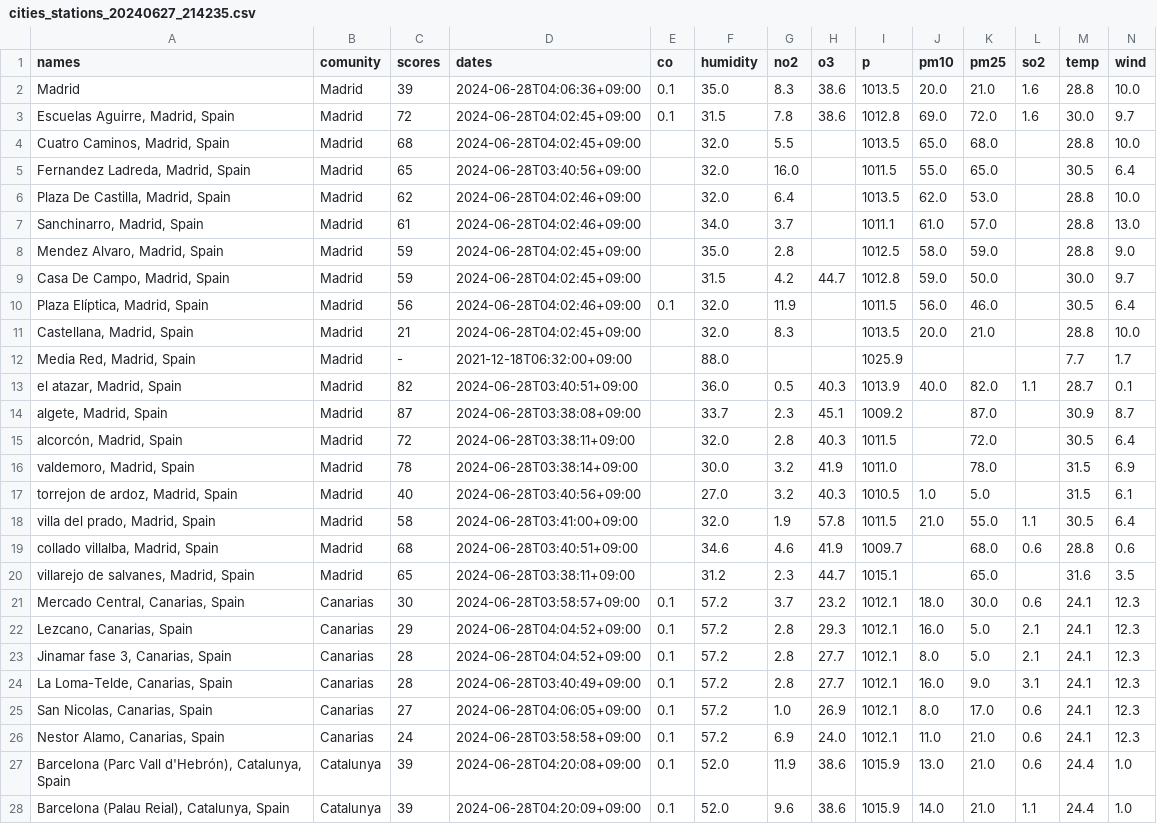
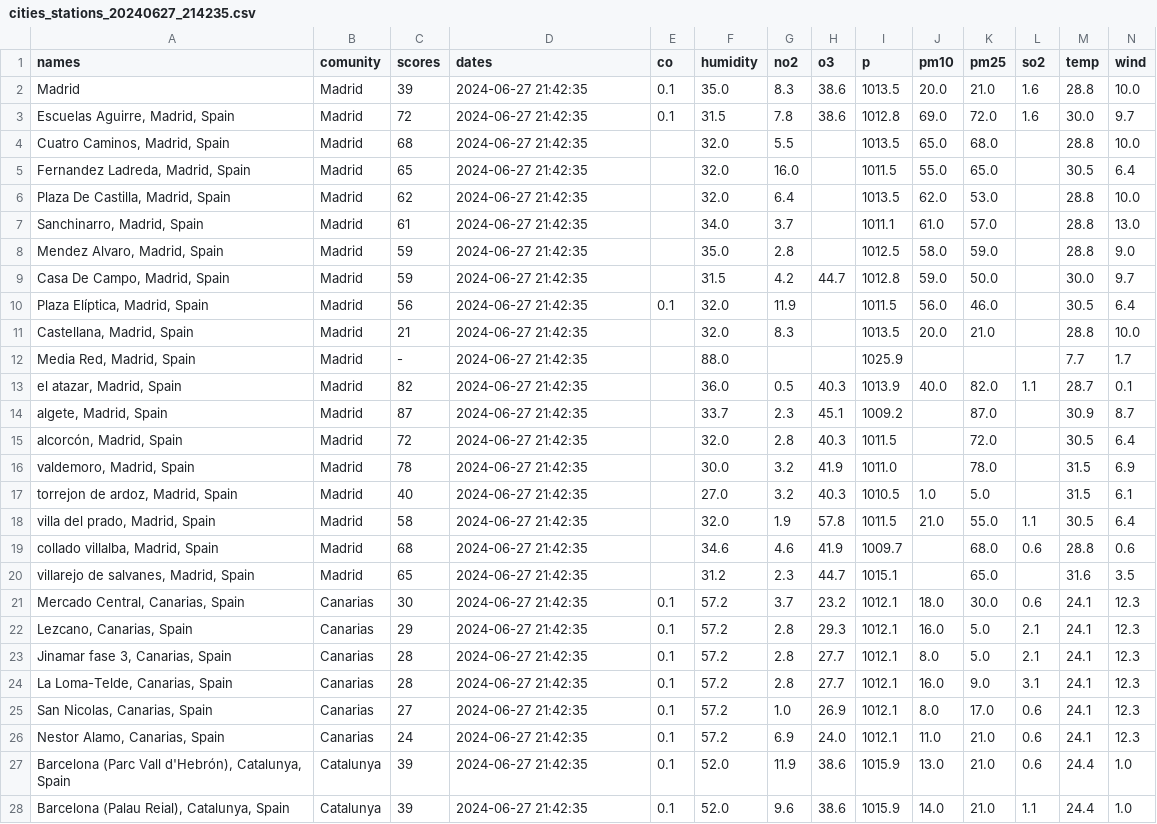
Before and after one commit to JoanLonsan/HAB_Project2_ML, a CSV file: 1.2 csvs_raw/cities_stations_20240627_214235.csv, drawn as a sheet; only a part is shown; the diff covers the shown part only; the diff names each change by its address in the sheet, - before the commit and + after, or states it on an @@ line.

```diff
--- a/1.2 csvs_raw/cities_stations_20240627_214235.csv
+++ b/1.2 csvs_raw/cities_stations_20240627_214235.csv
-D2 (dates): 2024-06-28T04:06:36+09:00
+D2 (dates): 2024-06-27 21:42:35
-D3:D4 (dates): 2024-06-28T04:02:45+09:00
+D3:D4 (dates): 2024-06-27 21:42:35
-D5 (dates): 2024-06-28T03:40:56+09:00
+D5 (dates): 2024-06-27 21:42:35
-D6:D7 (dates): 2024-06-28T04:02:46+09:00
+D6:D7 (dates): 2024-06-27 21:42:35
-D8:D9 (dates): 2024-06-28T04:02:45+09:00
+D8:D9 (dates): 2024-06-27 21:42:35
-D10 (dates): 2024-06-28T04:02:46+09:00
+D10 (dates): 2024-06-27 21:42:35
-D11 (dates): 2024-06-28T04:02:45+09:00
+D11 (dates): 2024-06-27 21:42:35
-D12 (dates): 2021-12-18T06:32:00+09:00
+D12 (dates): 2024-06-27 21:42:35
-D13 (dates): 2024-06-28T03:40:51+09:00
+D13 (dates): 2024-06-27 21:42:35
-D14 (dates): 2024-06-28T03:38:08+09:00
+D14 (dates): 2024-06-27 21:42:35
-D15 (dates): 2024-06-28T03:38:11+09:00
+D15 (dates): 2024-06-27 21:42:35
-D16 (dates): 2024-06-28T03:38:14+09:00
+D16 (dates): 2024-06-27 21:42:35
-D17 (dates): 2024-06-28T03:40:56+09:00
+D17 (dates): 2024-06-27 21:42:35
-D18 (dates): 2024-06-28T03:41:00+09:00
+D18 (dates): 2024-06-27 21:42:35
-D19 (dates): 2024-06-28T03:40:51+09:00
+D19 (dates): 2024-06-27 21:42:35
-D20 (dates): 2024-06-28T03:38:11+09:00
+D20 (dates): 2024-06-27 21:42:35
-D21 (dates): 2024-06-28T03:58:57+09:00
+D21 (dates): 2024-06-27 21:42:35
-D22:D23 (dates): 2024-06-28T04:04:52+09:00
+D22:D23 (dates): 2024-06-27 21:42:35
-D24 (dates): 2024-06-28T03:40:49+09:00
+D24 (dates): 2024-06-27 21:42:35
-D25 (dates): 2024-06-28T04:06:05+09:00
+D25 (dates): 2024-06-27 21:42:35
-D26 (dates): 2024-06-28T03:58:58+09:00
+D26 (dates): 2024-06-27 21:42:35
-D27 (dates): 2024-06-28T04:20:08+09:00
+D27 (dates): 2024-06-27 21:42:35
-D28 (dates): 2024-06-28T04:20:09+09:00
+D28 (dates): 2024-06-27 21:42:35
```
Also changed, not shown: 161 edited cells elsewhere in this file, 1.2 csvs_raw/cities_stations_20240625_223537.csv, 1.2 csvs_raw/cities_stations_20240626_165317.csv, 52 other files.
